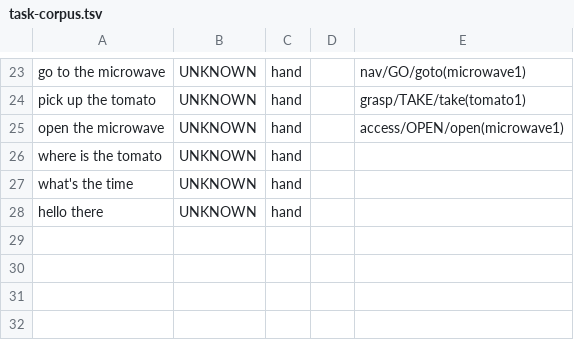
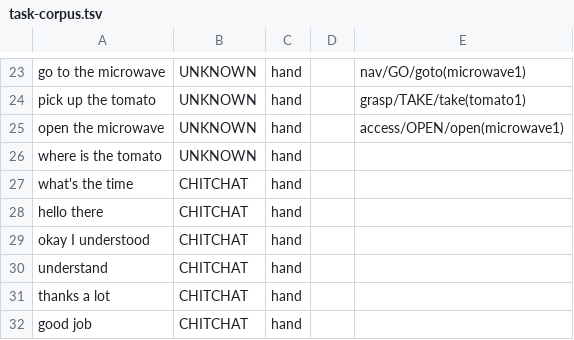
Before and after one commit to metis-lang-dev/metis-worlds, a TSV file: alfworld/domains/hier/task/task-corpus.tsv, drawn as a sheet; only a part is shown, gaps mark what is left out.

```diff
--- a/alfworld/domains/hier/task/task-corpus.tsv
+++ b/alfworld/domains/hier/task/task-corpus.tsv
@@ -26,3 +26,7 @@ open the microwave	UNKNOWN	hand		access/OPEN/open(microwave1)
 where is the tomato	UNKNOWN	hand		
-what's the time	UNKNOWN	hand		
-hello there	UNKNOWN	hand		
+what's the time	CHITCHAT	hand		
+hello there	CHITCHAT	hand		
+okay I understood	CHITCHAT	hand		
+understand	CHITCHAT	hand		
+thanks a lot	CHITCHAT	hand		
+good job	CHITCHAT	hand		
```
Also changed, not shown: 4 other files.
